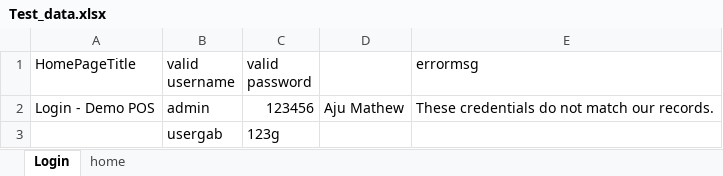
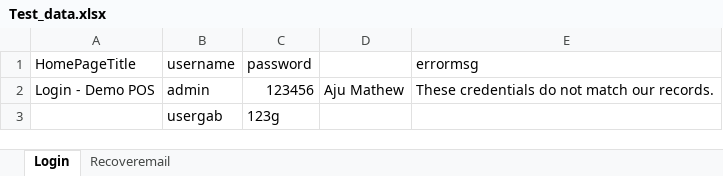
Before and after one commit to Githi39/buffalocart, an Excel workbook: src/main/resources/Test_data.xlsx, sheet Login, drawn as a sheet; values as stored, in another font and other column widths than the file's, no borders; the diff names each change by its address in the sheet, - before the commit and + after, or states it on an @@ line.

```diff
--- a/src/main/resources/Test_data.xlsx (sheet Login)
+++ b/src/main/resources/Test_data.xlsx (sheet Login)
-sheet tab: home
+sheet tab: Recoveremail
-B1: valid username
+B1: username
-C1: valid password
+C1: password
```
Also changed, not shown: sheet Recoveremail, 7 other files.
